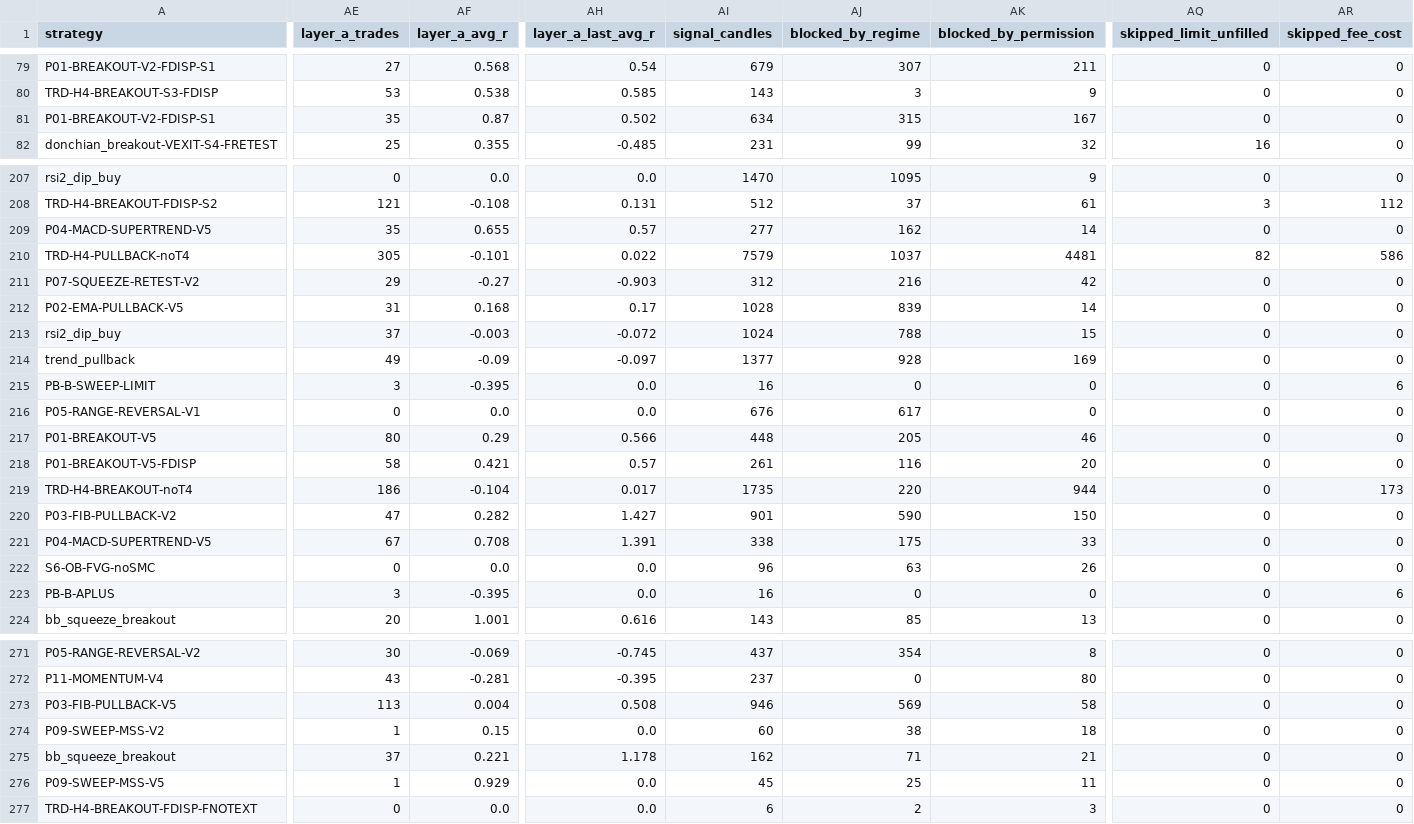
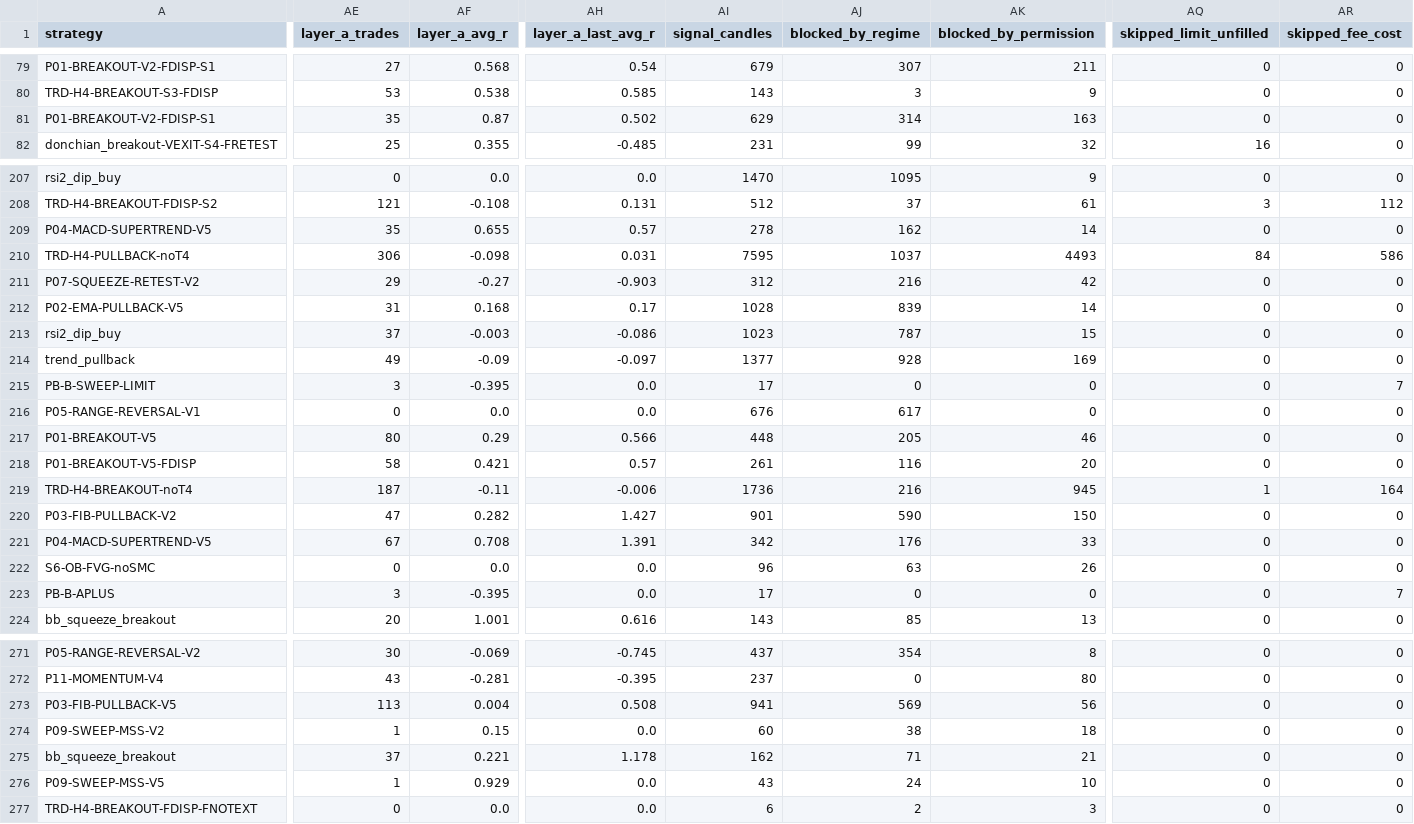
Before and after one commit to mayastraglobal-ui/crypto-signal-agent, a CSV file: reports/strategy_scoreboard.csv, drawn as a sheet; only a part is shown, gaps mark what is left out; the diff covers the shown part only; the diff names each change by its address in the sheet, - before the commit and + after, or states it on an @@ line.

```diff
--- a/reports/strategy_scoreboard.csv
+++ b/reports/strategy_scoreboard.csv
-AI81 (signal_candles): 634
+AI81 (signal_candles): 629
-AJ81 (blocked_by_regime): 315
+AJ81 (blocked_by_regime): 314
-AK81 (blocked_by_permission): 167
+AK81 (blocked_by_permission): 163
-AI209 (signal_candles): 277
+AI209 (signal_candles): 278
-AE210 (layer_a_trades): 305
+AE210 (layer_a_trades): 306
-AF210 (layer_a_avg_r): -0.101
+AF210 (layer_a_avg_r): -0.098
-AH210 (layer_a_last_avg_r): 0.022
+AH210 (layer_a_last_avg_r): 0.031
-AI210 (signal_candles): 7579
+AI210 (signal_candles): 7595
-AK210 (blocked_by_permission): 4481
+AK210 (blocked_by_permission): 4493
-AQ210 (skipped_limit_unfilled): 82
+AQ210 (skipped_limit_unfilled): 84
-AH213 (layer_a_last_avg_r): -0.072
+AH213 (layer_a_last_avg_r): -0.086
-AI213 (signal_candles): 1024
+AI213 (signal_candles): 1023
-AJ213 (blocked_by_regime): 788
+AJ213 (blocked_by_regime): 787
-AI215 (signal_candles): 16
+AI215 (signal_candles): 17
-AR215 (skipped_fee_cost): 6
+AR215 (skipped_fee_cost): 7
-AE219 (layer_a_trades): 186
+AE219 (layer_a_trades): 187
-AF219 (layer_a_avg_r): -0.104
+AF219 (layer_a_avg_r): -0.11
-AH219 (layer_a_last_avg_r): 0.017
+AH219 (layer_a_last_avg_r): -0.006
-AI219 (signal_candles): 1735
+AI219 (signal_candles): 1736
-AJ219 (blocked_by_regime): 220
+AJ219 (blocked_by_regime): 216
-AK219 (blocked_by_permission): 944
+AK219 (blocked_by_permission): 945
-AQ219 (skipped_limit_unfilled): 0
+AQ219 (skipped_limit_unfilled): 1
-AR219 (skipped_fee_cost): 173
+AR219 (skipped_fee_cost): 164
-AI221 (signal_candles): 338
+AI221 (signal_candles): 342
-AJ221 (blocked_by_regime): 175
+AJ221 (blocked_by_regime): 176
-AI223 (signal_candles): 16
+AI223 (signal_candles): 17
-AR223 (skipped_fee_cost): 6
+AR223 (skipped_fee_cost): 7
-AI273 (signal_candles): 946
+AI273 (signal_candles): 941
-AK273 (blocked_by_permission): 58
+AK273 (blocked_by_permission): 56
-AI276 (signal_candles): 45
+AI276 (signal_candles): 43
-AJ276 (blocked_by_regime): 25
+AJ276 (blocked_by_regime): 24
-AK276 (blocked_by_permission): 11
+AK276 (blocked_by_permission): 10
```
Also changed, not shown: 80 edited cells elsewhere in this file, 20 other files.
